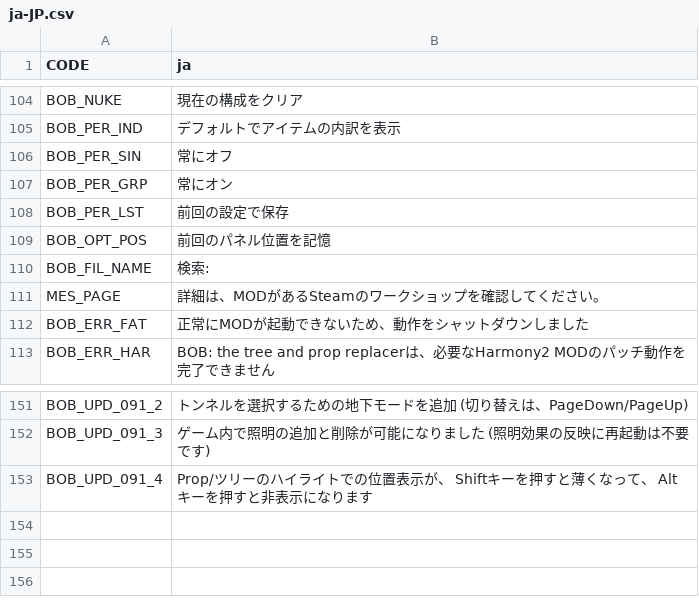
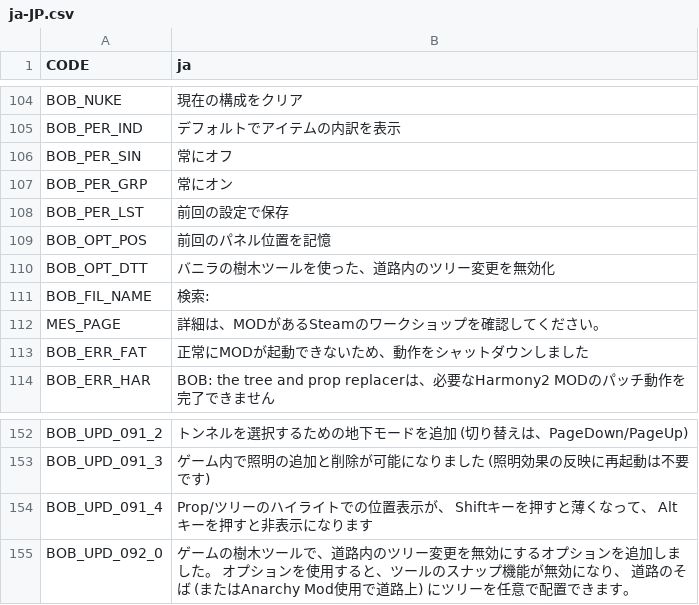
Before and after one commit to algernon-A/BOB, a CSV file: Translations/ja-JP.csv, drawn as a sheet; only a part is shown, gaps mark what is left out; the diff names each change by its address in the sheet, - before the commit and + after, or states it on an @@ line.

Commit message:
Update translations.

```diff
--- a/Translations/ja-JP.csv
+++ b/Translations/ja-JP.csv
+row 110: BOB_OPT_DTT | バニラの樹木ツールを使った、道路内のツリー変更を無効化
+row 155: BOB_UPD_092_0 | ゲームの樹木ツールで、道路内のツリー変更を無効にするオプションを追加しました。 オプションを使用すると、ツールのスナップ機能が無効になり、 道路のそば (またはAnarchy Mod使用で道路上) にツリーを任意で配置できます。
```
Also changed, not shown: Translations/de-DE.csv, Translations/es-ES.csv, 7 other files.
